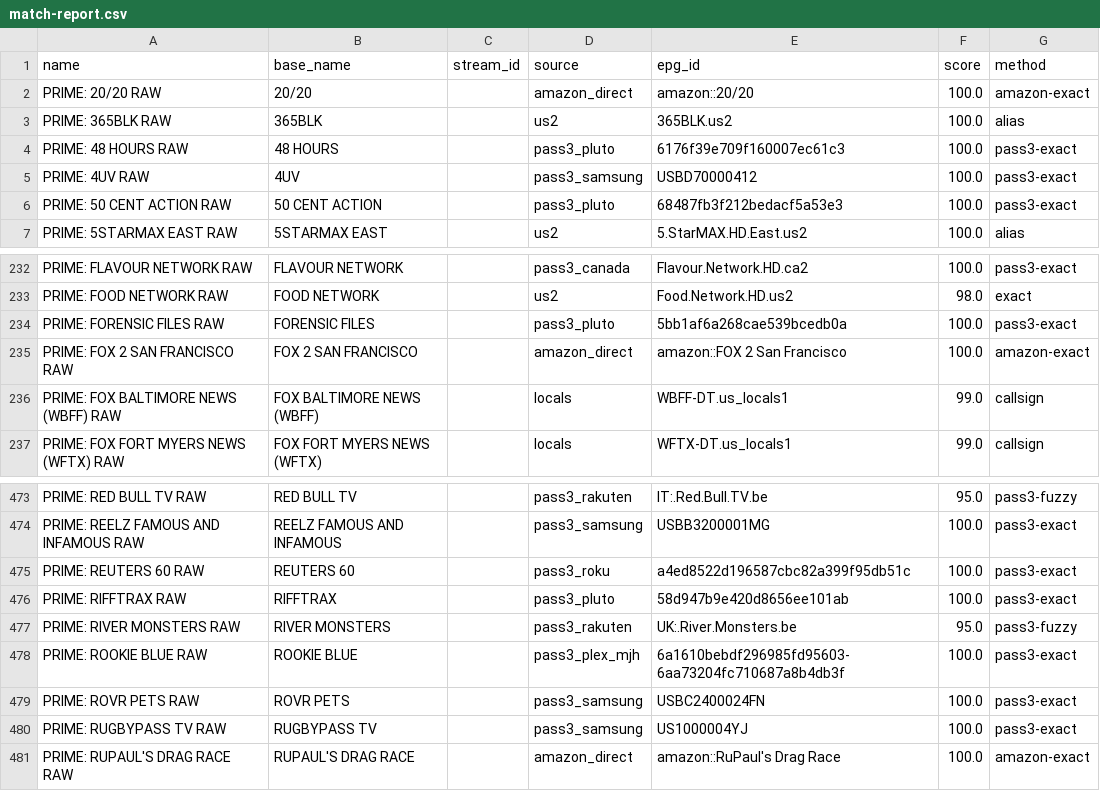
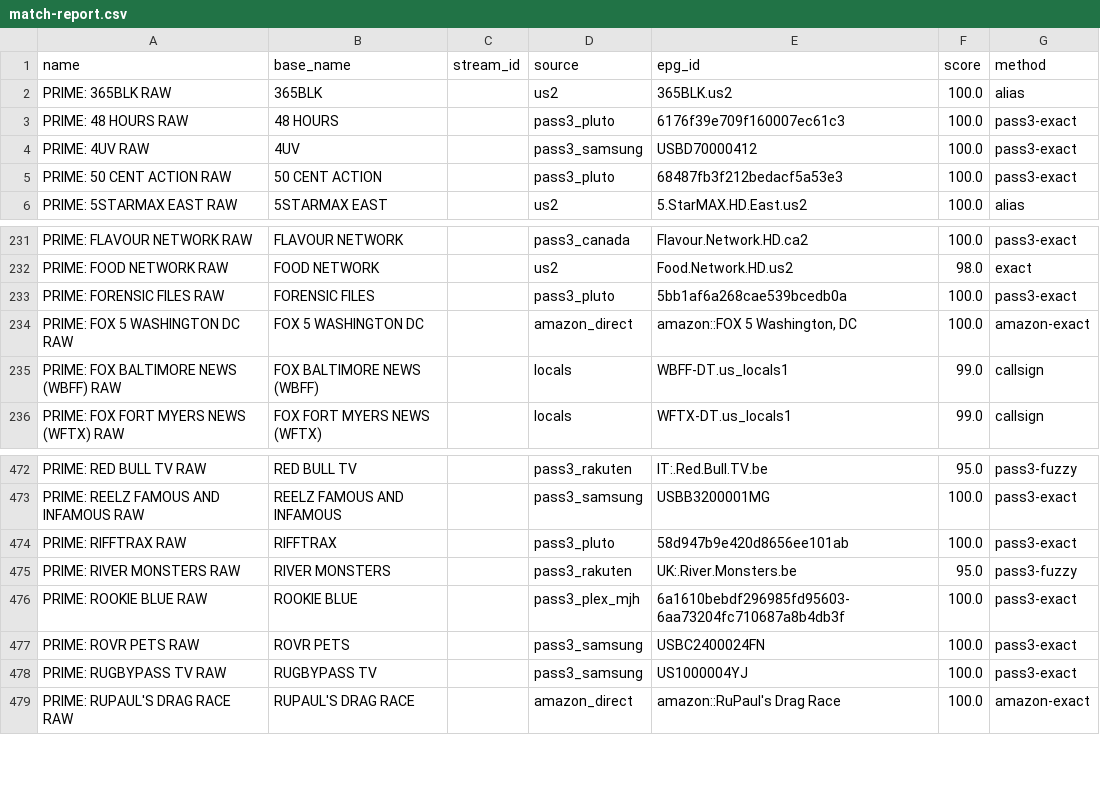
Before and after one commit to theuauchessclub/uau-backend, a CSV file: primevideo-epg/match-report.csv, drawn as a sheet; only a part is shown, gaps mark what is left out.

```diff
--- a/primevideo-epg/match-report.csv
+++ b/primevideo-epg/match-report.csv
@@ -1,3 +1,2 @@
 name,base_name,stream_id,source,epg_id,score,method
-PRIME: 20/20 RAW,20/20,,amazon_direct,amazon::20/20,100.0,amazon-exact
 PRIME: 365BLK RAW,365BLK,,us2,365BLK.us2,100.0,alias
@@ -234,3 +233,3 @@ PRIME: FOOD NETWORK RAW,FOOD NETWORK,,us2,Food.Network.HD.us2,98.0,exact
 PRIME: FORENSIC FILES RAW,FORENSIC FILES,,pass3_pluto,5bb1af6a268cae539bcedb0a,100.0,pass3-exact
-PRIME: FOX 2 SAN FRANCISCO RAW,FOX 2 SAN FRANCISCO,,amazon_direct,amazon::FOX 2 San Francisco,100.0,amazon-exact
+PRIME: FOX 5 WASHINGTON DC RAW,FOX 5 WASHINGTON DC,,amazon_direct,"amazon::FOX 5 Washington, DC",100.0,amazon-exact
 PRIME: FOX BALTIMORE NEWS (WBFF) RAW,FOX BALTIMORE NEWS (WBFF),,locals,WBFF-DT.us_locals1,99.0,callsign
@@ -474,3 +473,2 @@ PRIME: RED BULL TV RAW,RED BULL TV,,pass3_rakuten,IT:.Red.Bull.TV.be,95.0,pass3-
 PRIME: REELZ FAMOUS AND INFAMOUS RAW,REELZ FAMOUS AND INFAMOUS,,pass3_samsung,USBB3200001MG,100.0,pass3-exact
-PRIME: REUTERS 60 RAW,REUTERS 60,,pass3_roku,a4ed8522d196587cbc82a399f95db51c,100.0,pass3-exact
 PRIME: RIFFTRAX RAW,RIFFTRAX,,pass3_pluto,58d947b9e420d8656ee101ab,100.0,pass3-exact
```
Also changed, not shown: primevideo-epg/unmatched.csv, 8 other files.
